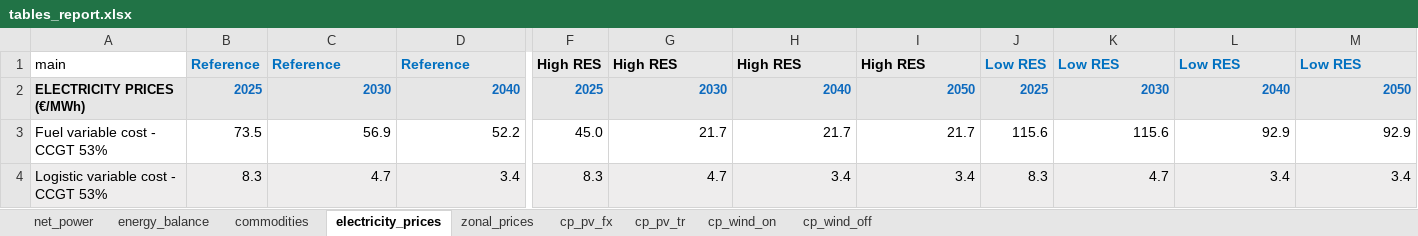
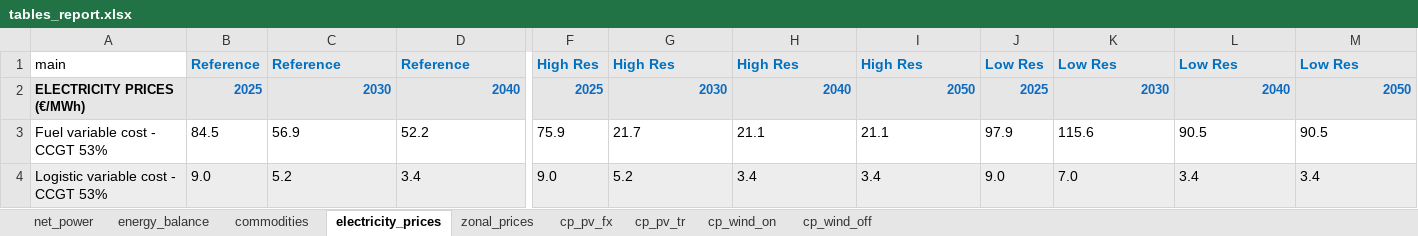
Before and after one commit to mbsenergy/report-scenario, an Excel workbook: 02_report_gen/tables_data/tables_report.xlsx, sheet electricity_prices, drawn as a sheet; only a part is shown, gaps mark what is left out; values as stored, in another font and other column widths than the file's, no borders; the diff covers the shown part only; the diff names each change by its address in the sheet, - before the commit and + after, or states it on an @@ line.

```diff
--- a/02_report_gen/tables_data/tables_report.xlsx (sheet electricity_prices)
+++ b/02_report_gen/tables_data/tables_report.xlsx (sheet electricity_prices)
-F1: High RES
+F1: High Res
-F1:I1 text colour: black
+F1:I1 text colour: #0070C0
-G1: High RES
+G1: High Res
-H1: High RES
+H1: High Res
-I1: High RES
+I1: High Res
-J1: Low RES
+J1: Low Res
-K1: Low RES
+K1: Low Res
-L1: Low RES
+L1: Low Res
-M1: Low RES
+M1: Low Res
-B3: 73.5
+B3: 84.5
-C3:D3 alignment: right
+C3:D3 alignment: left
-F3: 45.0
+F3: 75.9
-G3 alignment: right
+G3 alignment: left
-H3: 21.7
+H3: 21.1
-I3: 21.7
+I3: 21.1
-J3: 115.6
+J3: 97.9
-K3 alignment: right
+K3 alignment: left
-L3: 92.9
+L3: 90.5
-M3: 92.9
+M3: 90.5
-B4: 8.3
+B4: 9.0
-C4: 4.7
+C4: 5.2
-D4 alignment: right
+D4 alignment: left
-F4: 8.3
+F4: 9.0
-G4: 4.7
+G4: 5.2
-H4:I4 alignment: right
+H4:I4 alignment: left
-J4: 8.3
+J4: 9.0
-K4: 4.7
+K4: 7.0
-L4:M4 alignment: right
+L4:M4 alignment: left
```
Also changed, not shown: 15 edited cells and cell formats elsewhere in this sheet, sheet zonal_prices, sheet cp_wind_on, sheet cp_pv_tr, sheet cp_pv_fx, sheet energy_balance, sheet cp_wind_off, 2 more sheets, 58 other files.
